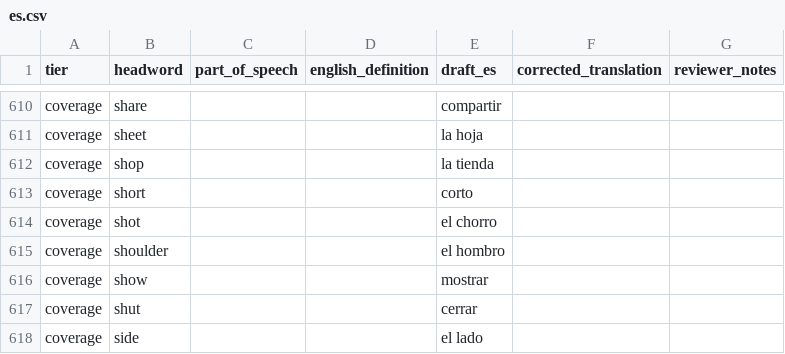
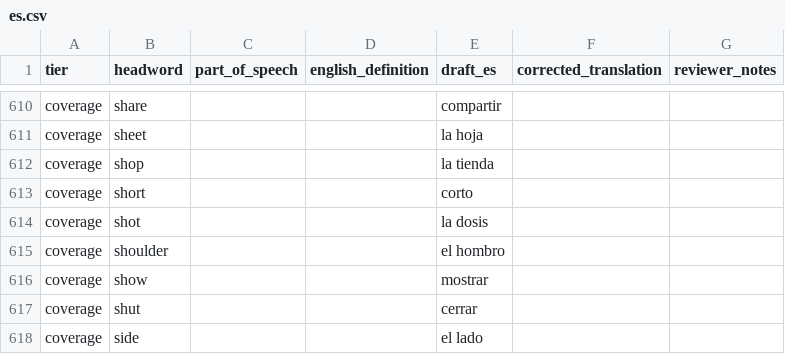
Before and after one commit to addyap2/adventure-books, a CSV file: review/glossary/es.csv, drawn as a sheet; only a part is shown, gaps mark what is left out.

```diff
--- a/review/glossary/es.csv
+++ b/review/glossary/es.csv
@@ -613,3 +613,3 @@ coverage,shop,,,la tienda,,
 coverage,short,,,corto,,
-coverage,shot,,,el chorro,,
+coverage,shot,,,la dosis,,
 coverage,shoulder,,,el hombro,,
```
Also changed, not shown: review/glossary/fr.csv, review/glossary/it.csv, 5 other files.
